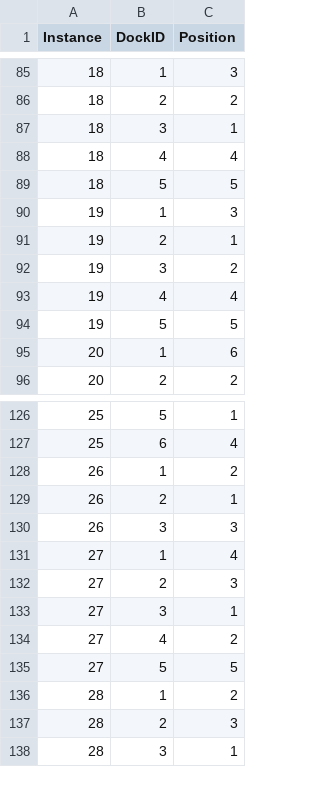
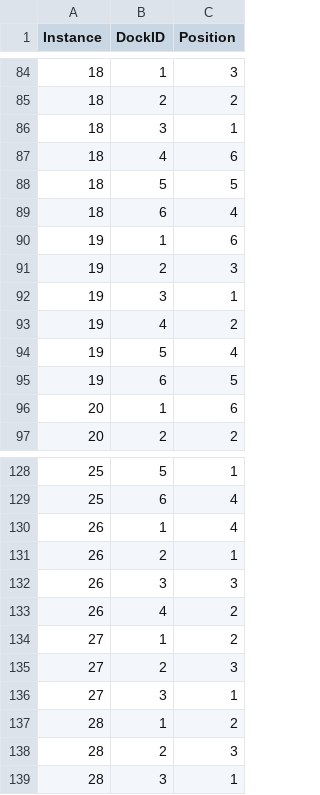
Before and after one commit to zay875/Algo_genetique, a CSV file: instances_v3/docks_all.csv, drawn as a sheet; only a part is shown, gaps mark what is left out; the diff covers the shown part only.

```diff
--- a/instances_v3/docks_all.csv
+++ b/instances_v3/docks_all.csv
@@ -87,9 +86,11 @@ Instance,DockID,Position
 18,3,1
-18,4,4
+18,4,6
 18,5,5
-19,1,3
-19,2,1
-19,3,2
-19,4,4
-19,5,5
+18,6,4
+19,1,6
+19,2,3
+19,3,1
+19,4,2
+19,5,4
+19,6,5
 20,1,6
@@ -127,10 +129,9 @@ Instance,DockID,Position
 25,6,4
-26,1,2
+26,1,4
 26,2,1
 26,3,3
-27,1,4
+26,4,2
+27,1,2
 27,2,3
 27,3,1
-27,4,2
-27,5,5
 28,1,2
```
Also changed, not shown: 4 added rows, 4 removed rows and 14 edited cells elsewhere in this file, instances_v3/containers_all.csv, instances_v3/parameters_all.csv, 10 other files.
